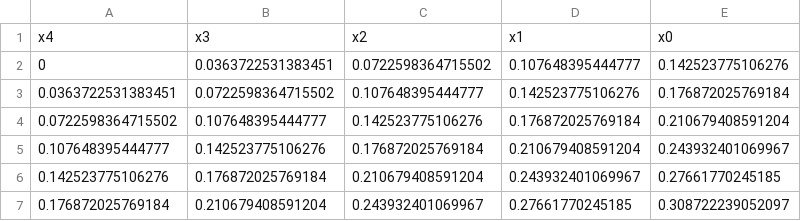
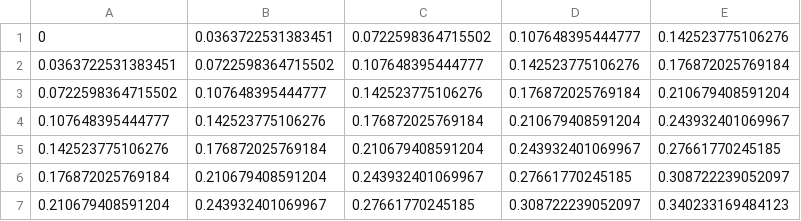
Before and after one commit to MLRG-CEFET-RJ/pydaltoolbox, a CSV file: R/datax.csv, drawn as a sheet; only a part is shown; the shorter side is filled out with more unchanged rows; the diff names each change by its address in the sheet, - before the commit and + after, or states it on an @@ line.

```diff
--- a/R/datax.csv
+++ b/R/datax.csv
-row 1: x4 | x3 | x2 | x1 | x0
```
Also changed, not shown: R/dataset.csv, R/dataxy.csv, 5 other files.
